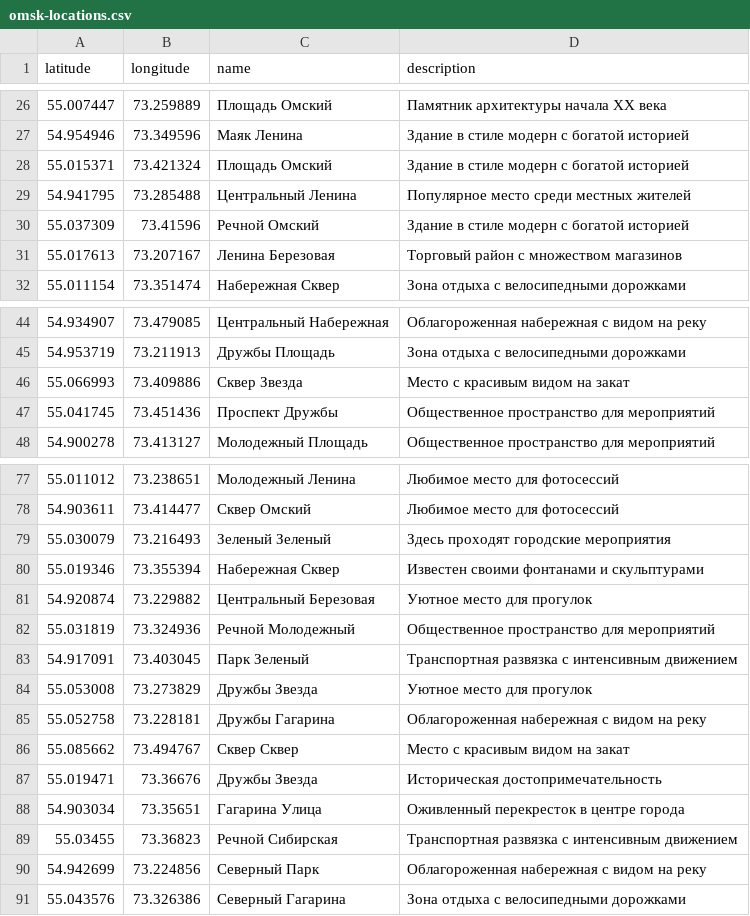
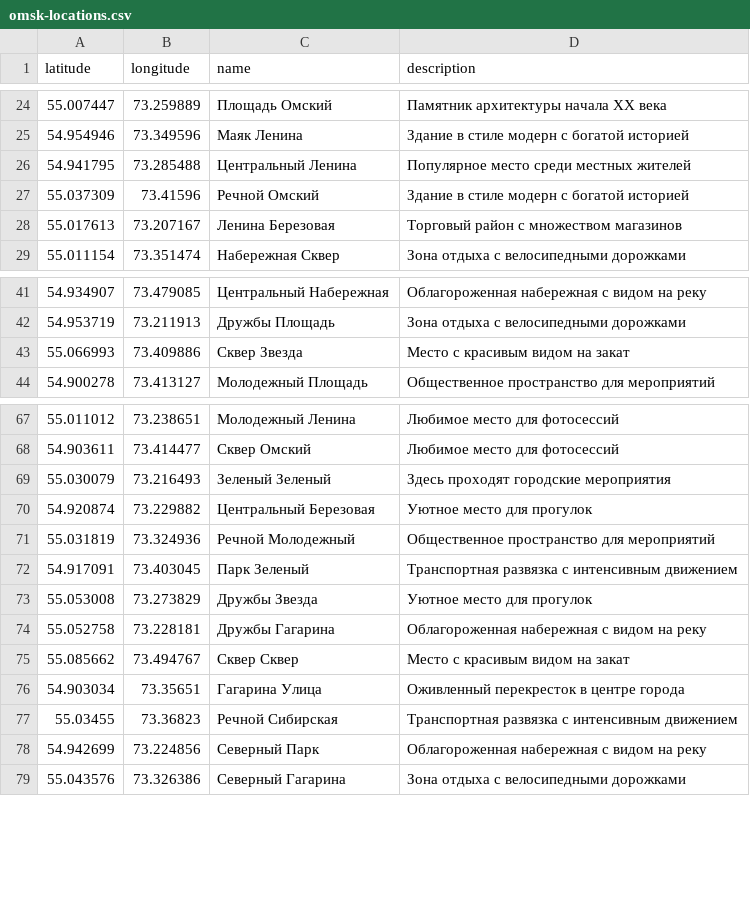
Before and after one commit to Kreoniz/mir-omsk-map, a CSV file: public/data/omsk-locations.csv, drawn as a sheet; only a part is shown, gaps mark what is left out; the diff covers the shown part only.

```diff
--- a/public/data/omsk-locations.csv
+++ b/public/data/omsk-locations.csv
@@ -27,3 +25,2 @@ latitude,longitude,name,description
 54.954946,73.349596,Маяк Ленина,Здание в стиле модерн с богатой историей
-55.015371,73.421324,Площадь Омский,Здание в стиле модерн с богатой историей
 54.941795,73.285488,Центральный Ленина,Популярное место среди местных жителей
@@ -46,3 +43,2 @@ latitude,longitude,name,description
 55.066993,73.409886,Сквер Звезда,Место с красивым видом на закат
-55.041745,73.451436,Проспект Дружбы,Общественное пространство для мероприятий
 54.900278,73.413127,Молодежный Площадь,Общественное пространство для мероприятий
@@ -79,3 +69,2 @@ latitude,longitude,name,description
 55.030079,73.216493,Зеленый Зеленый,Здесь проходят городские мероприятия
-55.019346,73.355394,Набережная Сквер,Известен своими фонтанами и скульптурами
 54.920874,73.229882,Центральный Березовая,Уютное место для прогулок
@@ -86,3 +75,2 @@ latitude,longitude,name,description
 55.085662,73.494767,Сквер Сквер,Место с красивым видом на закат
-55.019471,73.36676,Дружбы Звезда,Историческая достопримечательность
 54.903034,73.35651,Гагарина Улица,Оживленный перекресток в центре города
```
Also changed, not shown: 8 removed rows elsewhere in this file, 4 other files.
